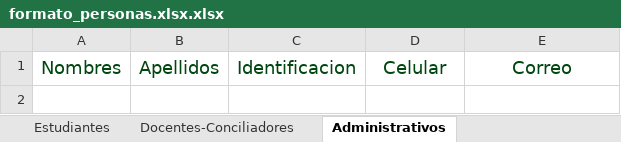
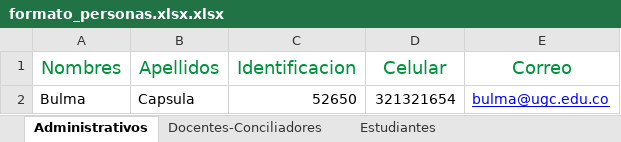
Before and after one commit to MasterYisus21/ActualizacionesJIT, an Excel workbook: ApiGateway/ApiGatewayExpedientes/public/formato_personas.xlsx.xlsx, sheet Administrativos, drawn as a sheet; values as stored, in another font and other column widths than the file's, no borders; the diff names each change by its address in the sheet, - before the commit and + after, or states it on an @@ line.

```diff
--- a/ApiGateway/ApiGatewayExpedientes/public/formato_personas.xlsx.xlsx (sheet Administrativos)
+++ b/ApiGateway/ApiGatewayExpedientes/public/formato_personas.xlsx.xlsx (sheet Administrativos)
@@ sheet tab order changed: Administrativos | Docentes-Conciliadores | Estudiantes @@
-A1:E1 text colour: #00460F
+A1:E1 text colour: #00913D
+row 2: Bulma | Capsula | 52650 | 321321654 | bulma@ugc.edu.co
```
Also changed, not shown: sheet Estudiantes, sheet Docentes-Conciliadores, 4 other files.
